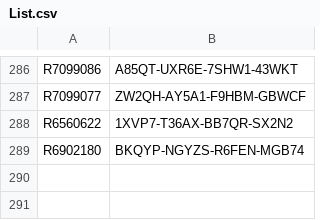
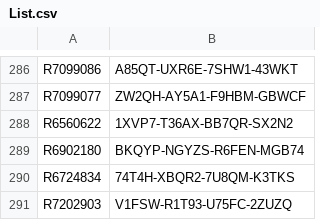
Before and after one commit to balsmr/Test, a CSV file: List.csv, drawn as a sheet; only a part is shown, gaps mark what is left out; the diff names each change by its address in the sheet, - before the commit and + after, or states it on an @@ line.

Commit message:
Update List.csv

```diff
--- a/List.csv
+++ b/List.csv
+row 290: R6724834 | 74T4H-XBQR2-7U8QM-K3TKS
+row 291: R7202903 | V1FSW-R1T93-U75FC-2ZUZQ
```
